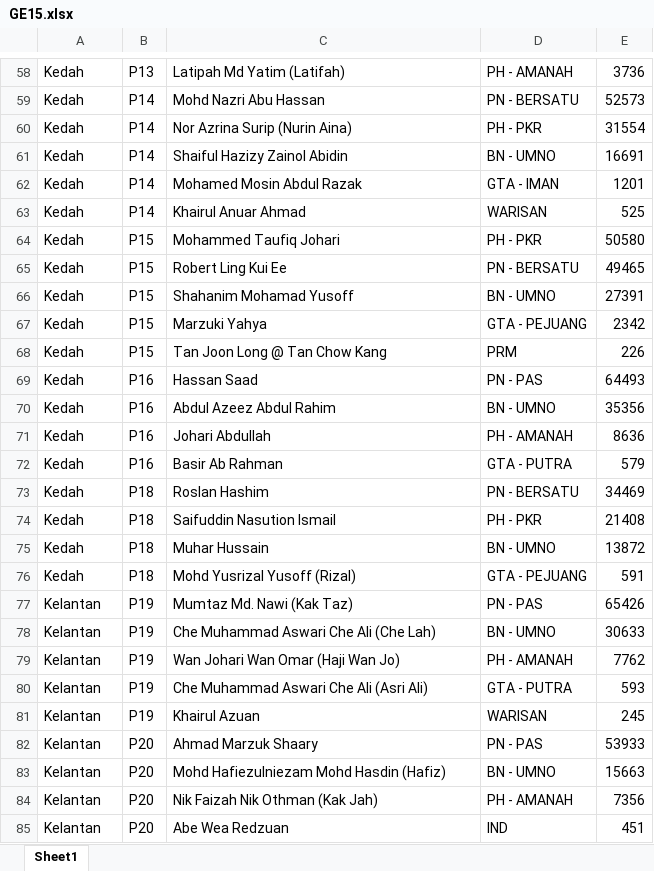
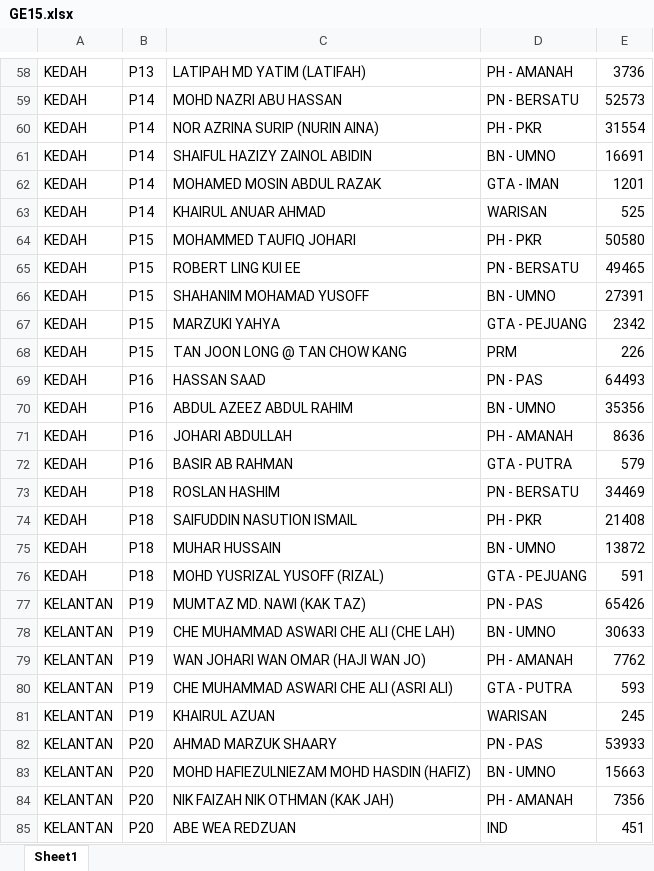
Before and after one commit to zonlee181/Malaysia_General_election, an Excel workbook: GE15.xlsx, sheet Sheet1, drawn as a sheet; only a part is shown, gaps mark what is left out; values as stored, in another font and other column widths than the file's, no borders; the diff covers the shown part only; the diff names each change by its address in the sheet, - before the commit and + after, or states it on an @@ line.

```diff
--- a/GE15.xlsx (sheet Sheet1)
+++ b/GE15.xlsx (sheet Sheet1)
-A58:A76: Kedah
+A58:A76: KEDAH
-C58: Latipah Md Yatim (Latifah)
+C58: LATIPAH MD YATIM (LATIFAH)
-C59: Mohd Nazri Abu Hassan
+C59: MOHD NAZRI ABU HASSAN
-C60: Nor Azrina Surip (Nurin Aina)
+C60: NOR AZRINA SURIP (NURIN AINA)
-C61: Shaiful Hazizy Zainol Abidin
+C61: SHAIFUL HAZIZY ZAINOL ABIDIN
-C62: Mohamed Mosin Abdul Razak
+C62: MOHAMED MOSIN ABDUL RAZAK
-C63: Khairul Anuar Ahmad
+C63: KHAIRUL ANUAR AHMAD
-C64: Mohammed Taufiq Johari
+C64: MOHAMMED TAUFIQ JOHARI
-C65: Robert Ling Kui Ee
+C65: ROBERT LING KUI EE
-C66: Shahanim Mohamad Yusoff
+C66: SHAHANIM MOHAMAD YUSOFF
-C67: Marzuki Yahya
+C67: MARZUKI YAHYA
-C68: Tan Joon Long @ Tan Chow Kang
+C68: TAN JOON LONG @ TAN CHOW KANG
-C69: Hassan Saad
+C69: HASSAN SAAD
-C70: Abdul Azeez Abdul Rahim
+C70: ABDUL AZEEZ ABDUL RAHIM
-C71: Johari Abdullah
+C71: JOHARI ABDULLAH
-C72: Basir Ab Rahman
+C72: BASIR AB RAHMAN
-C73: Roslan Hashim
+C73: ROSLAN HASHIM
-C74: Saifuddin Nasution Ismail
+C74: SAIFUDDIN NASUTION ISMAIL
-C75: Muhar Hussain
+C75: MUHAR HUSSAIN
-C76: Mohd Yusrizal Yusoff (Rizal)
+C76: MOHD YUSRIZAL YUSOFF (RIZAL)
-A77:A85: Kelantan
+A77:A85: KELANTAN
-C77: Mumtaz Md. Nawi (Kak Taz)
+C77: MUMTAZ MD. NAWI (KAK TAZ)
-C78: Che Muhammad Aswari Che Ali (Che Lah)
+C78: CHE MUHAMMAD ASWARI CHE ALI (CHE LAH)
-C79: Wan Johari Wan Omar (Haji Wan Jo)
+C79: WAN JOHARI WAN OMAR (HAJI WAN JO)
-C80: Che Muhammad Aswari Che Ali (Asri Ali)
+C80: CHE MUHAMMAD ASWARI CHE ALI (ASRI ALI)
-C81: Khairul Azuan
+C81: KHAIRUL AZUAN
-C82: Ahmad Marzuk Shaary
+C82: AHMAD MARZUK SHAARY
-C83: Mohd Hafiezulniezam Mohd Hasdin (Hafiz)
+C83: MOHD HAFIEZULNIEZAM MOHD HASDIN (HAFIZ)
-C84: Nik Faizah Nik Othman (Kak Jah)
+C84: NIK FAIZAH NIK OTHMAN (KAK JAH)
-C85: Abe Wea Redzuan
+C85: ABE WEA REDZUAN
```
Also changed, not shown: 1816 edited cells elsewhere in this sheet, GE14.xlsx, 2 other files.
